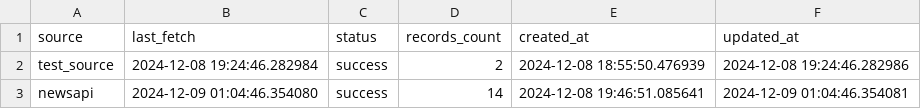
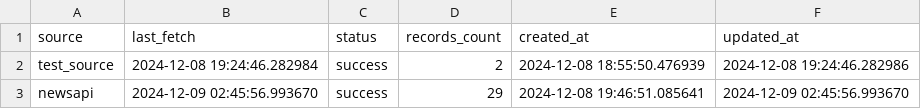
Before and after one commit to SalientPharaoh/Visualizing_crime_data, a CSV file: tableau_data/source_status.csv, drawn as a sheet.

```diff
--- a/tableau_data/source_status.csv
+++ b/tableau_data/source_status.csv
@@ -2,2 +2,2 @@ source,last_fetch,status,records_count,created_at,updated_at
 test_source,2024-12-08 19:24:46.282984,success,2,2024-12-08 18:55:50.476939,2024-12-08 19:24:46.282986
-newsapi,2024-12-09 01:04:46.354080,success,14,2024-12-08 19:46:51.085641,2024-12-09 01:04:46.354081
+newsapi,2024-12-09 02:45:56.993670,success,29,2024-12-08 19:46:51.085641,2024-12-09 02:45:56.993670
```
Also changed, not shown: 3 other files.
